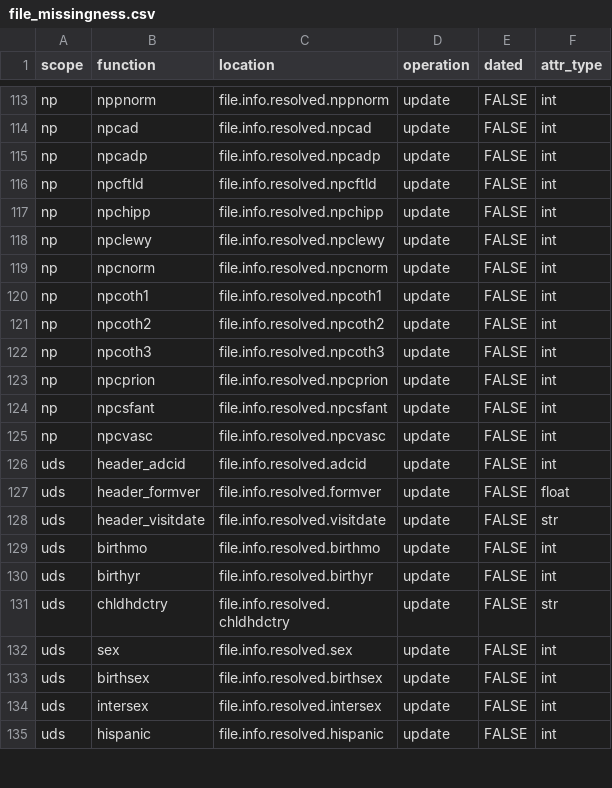
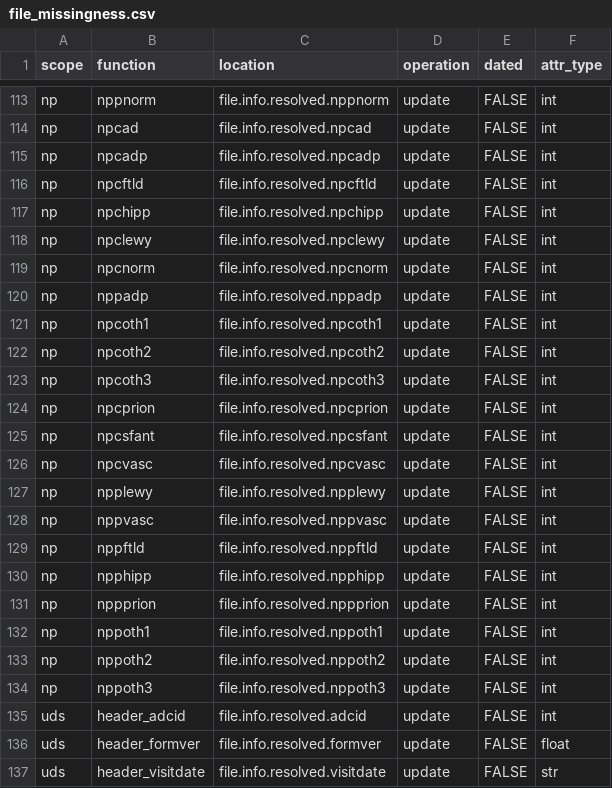
Before and after one commit to naccdata/nacc-attribute-deriver, a CSV file: nacc_attribute_deriver/config/file_missingness.csv, drawn as a sheet; only a part is shown, gaps mark what is left out; the shorter side is filled out with more unchanged rows; the diff names each change by its address in the sheet, - before the commit and + after, or states it on an @@ line.

```diff
--- a/nacc_attribute_deriver/config/file_missingness.csv
+++ b/nacc_attribute_deriver/config/file_missingness.csv
+row 120: np | nppadp | file.info.resolved.nppadp | update | FALSE | int
+row 127: np | npplewy | file.info.resolved.npplewy | update | FALSE | int
+row 128: np | nppvasc | file.info.resolved.nppvasc | update | FALSE | int
+row 129: np | nppftld | file.info.resolved.nppftld | update | FALSE | int
+row 130: np | npphipp | file.info.resolved.npphipp | update | FALSE | int
+row 131: np | nppprion | file.info.resolved.nppprion | update | FALSE | int
+row 132: np | nppoth1 | file.info.resolved.nppoth1 | update | FALSE | int
+row 133: np | nppoth2 | file.info.resolved.nppoth2 | update | FALSE | int
+row 134: np | nppoth3 | file.info.resolved.nppoth3 | update | FALSE | int
```
Also changed, not shown: 2 other files.
